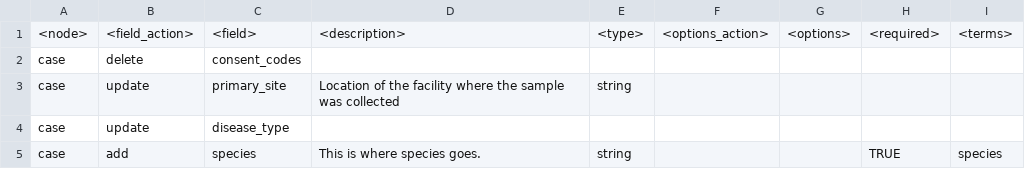
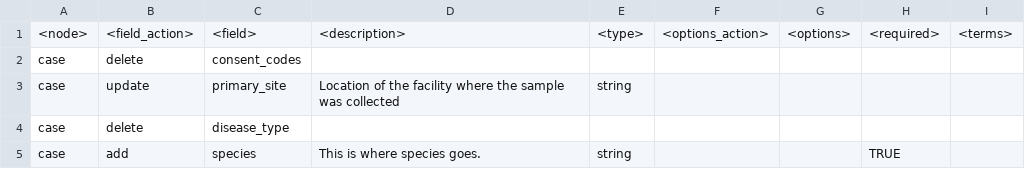
Before and after one commit to naultran/tdc-test, a TSV file: modify/variables.tsv, drawn as a sheet.

```diff
--- a/modify/variables.tsv
+++ b/modify/variables.tsv
@@ -3,3 +3,3 @@ case	delete	consent_codes
 case	update	primary_site	Location of the facility where the sample was collected	string				
-case	update	disease_type						
-case	add	species	This is where species goes.	string			TRUE	species
+case	delete	disease_type						
+case	add	species	This is where species goes.	string			TRUE	
```
Also changed, not shown: 2 other files.
